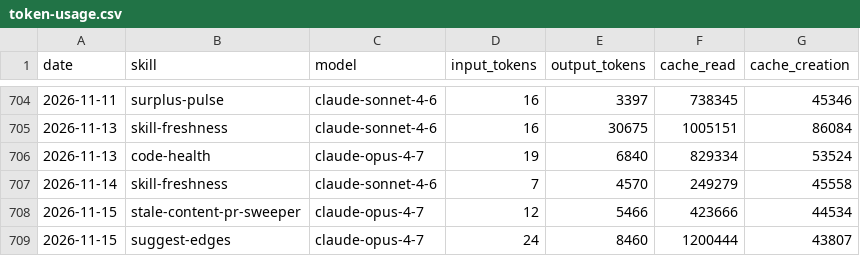
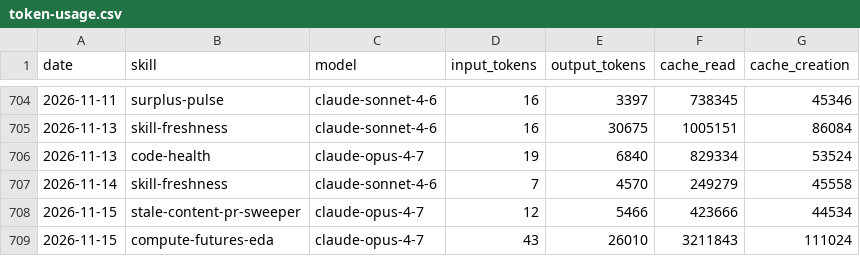
Before and after one commit to swarm-ai-research/aeon, a CSV file: memory/token-usage.csv, drawn as a sheet; only a part is shown, gaps mark what is left out.

Commit message:
chore(compute-futures-eda): auto-commit 2026-11-15

```diff
--- a/memory/token-usage.csv
+++ b/memory/token-usage.csv
@@ -708,2 +708,2 @@ date,skill,model,input_tokens,output_tokens,cache_read,cache_creation
 2026-11-15,stale-content-pr-sweeper,claude-opus-4-7,12,5466,423666,44534
-2026-11-15,suggest-edges,claude-opus-4-7,24,8460,1200444,43807
+2026-11-15,compute-futures-eda,claude-opus-4-7,43,26010,3211843,111024
```
Also changed, not shown: 17 other files.
